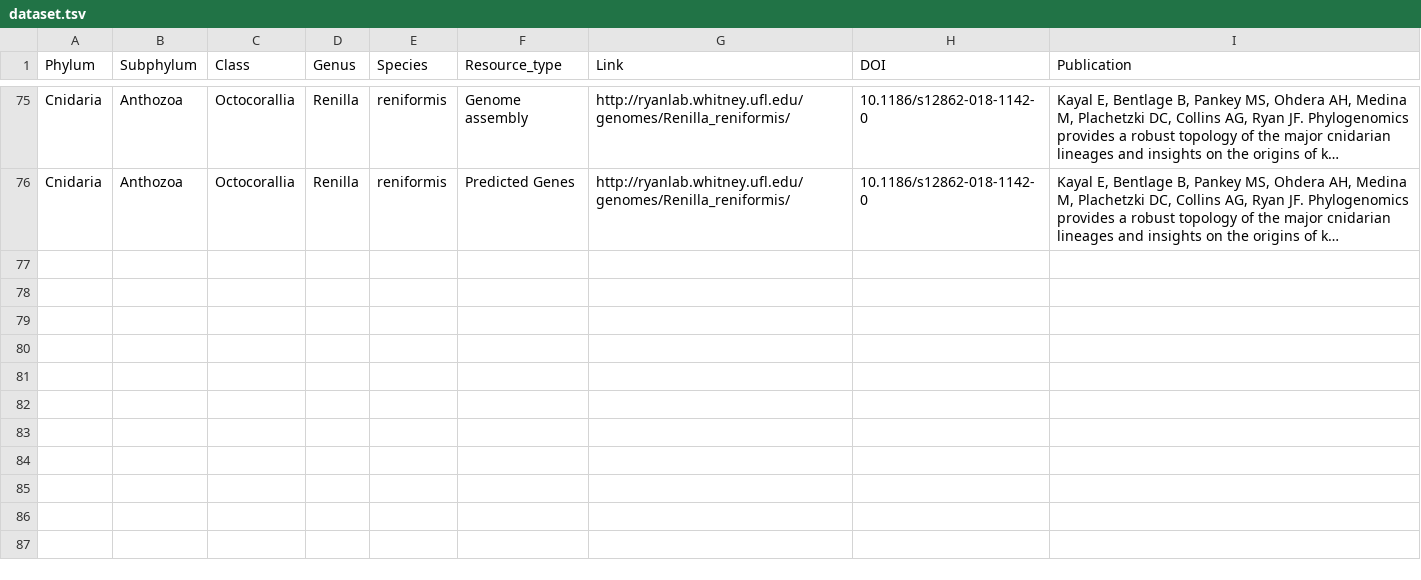
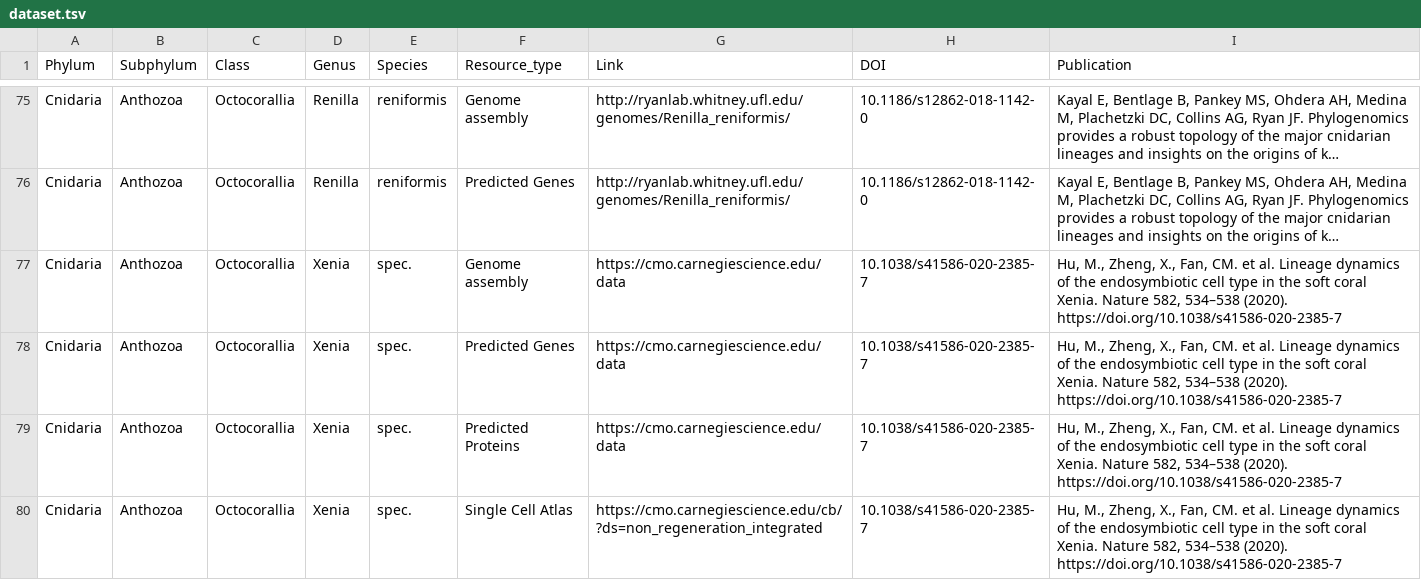
Before and after one commit to XylotrupesGideon/Cnidarian-Sequence-resources, a TSV file: dataset.tsv, drawn as a sheet; only a part is shown, gaps mark what is left out; long unchanged cells end in …; the diff names each change by its address in the sheet, - before the commit and + after, or states it on an @@ line.

Commit message:
Adds Xenia spec.

```diff
--- a/dataset.tsv
+++ b/dataset.tsv
+row 77: Cnidaria | Anthozoa | Octocorallia | Xenia | spec. | Genome assembly | https://cmo.carnegiescience.edu/data | 10.1038/s41586-020-2385-7 | Hu, M., Zheng, X., Fan, CM. et al. Lineage dynamics of the endosymbiotic cell type in the soft coral Xenia. Nature 582, 534–538 (2020). https://doi.org/10.1038/s41586-020-2385-7
+row 78: Cnidaria | Anthozoa | Octocorallia | Xenia | spec. | Predicted Genes | https://cmo.carnegiescience.edu/data | 10.1038/s41586-020-2385-7 | Hu, M., Zheng, X., Fan, CM. et al. Lineage dynamics of the endosymbiotic cell type in the soft coral Xenia. Nature 582, 534–538 (2020). https://doi.org/10.1038/s41586-020-2385-7
+row 79: Cnidaria | Anthozoa | Octocorallia | Xenia | spec. | Predicted Proteins | https://cmo.carnegiescience.edu/data | 10.1038/s41586-020-2385-7 | Hu, M., Zheng, X., Fan, CM. et al. Lineage dynamics of the endosymbiotic cell type in the soft coral Xenia. Nature 582, 534–538 (2020). https://doi.org/10.1038/s41586-020-2385-7
+row 80: Cnidaria | Anthozoa | Octocorallia | Xenia | spec. | Single Cell Atlas | https://cmo.carnegiescience.edu/cb/?ds=non_regeneration_integrated | 10.1038/s41586-020-2385-7 | Hu, M., Zheng, X., Fan, CM. et al. Lineage dynamics of the endosymbiotic cell type in the soft coral Xenia. Nature 582, 534–538 (2020). https://doi.org/10.1038/s41586-020-2385-7
```
